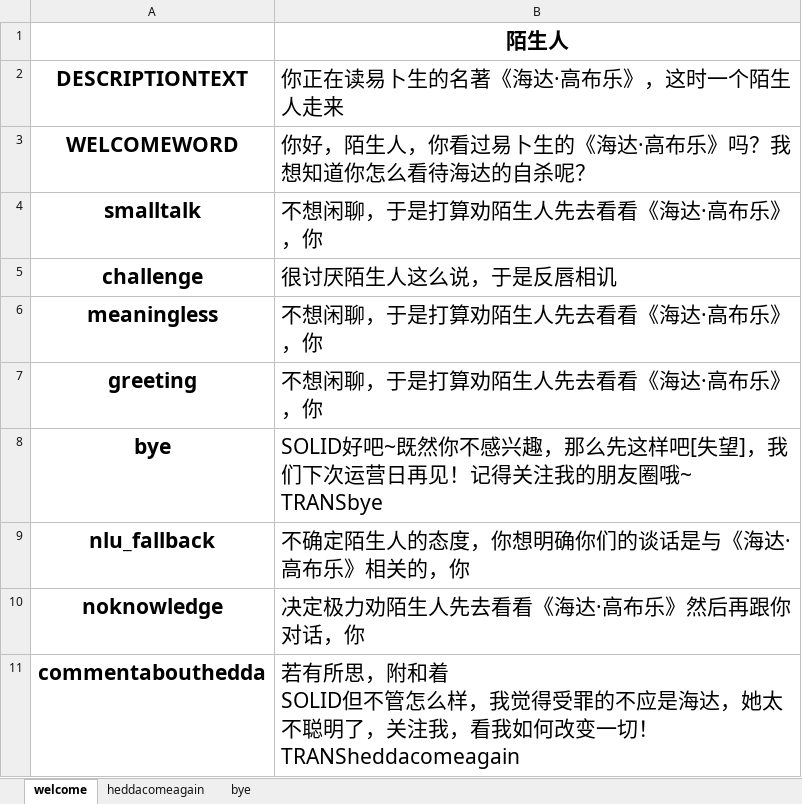
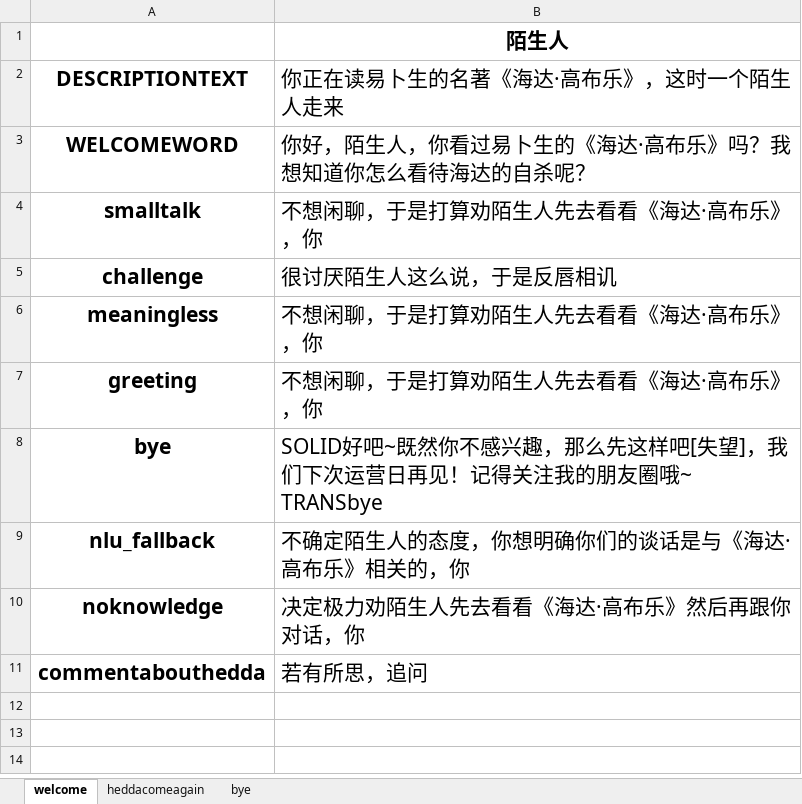
Before and after one commit to bigbrother666sh/Awada, an Excel workbook: editor/examples/Hedda2.0/scenarios.xlsx, sheet welcome, drawn as a sheet; values as stored, in another font and other column widths than the file's, no borders; ↵ is a line break in a cell; the diff names each change by its address in the sheet, - before the commit and + after, or states it on an @@ line.

```diff
--- a/editor/examples/Hedda2.0/scenarios.xlsx (sheet welcome)
+++ b/editor/examples/Hedda2.0/scenarios.xlsx (sheet welcome)
-B11 (你正在读易卜生的名著《海达·高布乐》，这时一个陌生人走来): 若有所思，附和着 ↵ SOLID但不管怎么样，我觉得受罪的不应是海达，她太不聪明了，关注我，看我如何改变一切！ ↵ TRANSheddacomeagain
+B11 (你正在读易卜生的名著《海达·高布乐》，这时一个陌生人走来): 若有所思，追问
```
Also changed, not shown: 2 other files.
